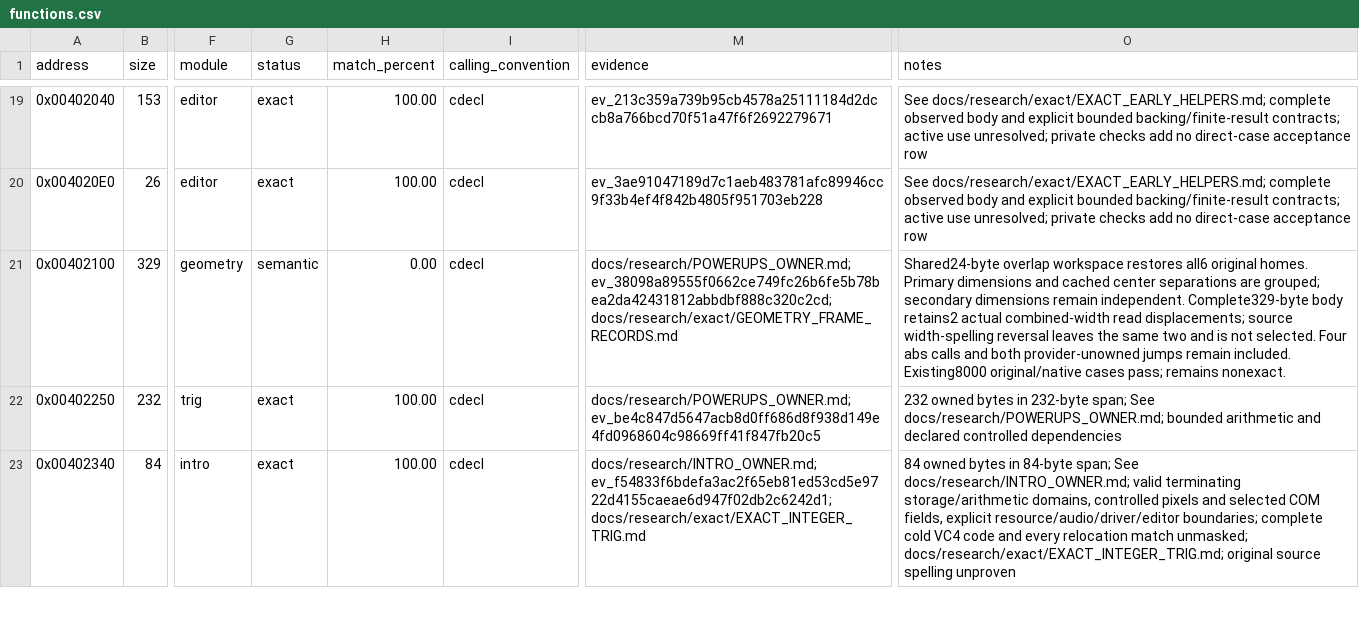
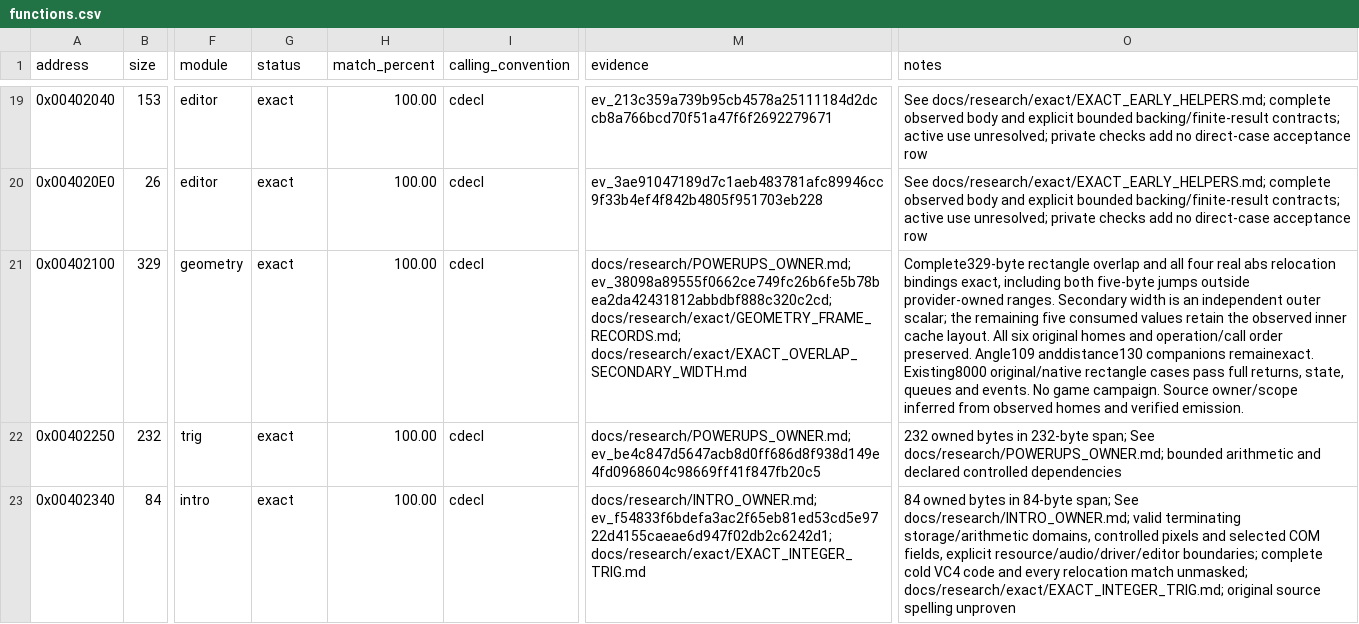
Before and after one commit to N0zoM1z0/dx-ball, a CSV file: config/functions.csv, drawn as a sheet; only a part is shown, gaps mark what is left out; the diff names each change by its address in the sheet, - before the commit and + after, or states it on an @@ line.

```diff
--- a/config/functions.csv
+++ b/config/functions.csv
-G21 (status): semantic
+G21 (status): exact
-H21 (match_percent): 0.00
+H21 (match_percent): 100.00
-M21 (evidence): docs/research/POWERUPS_OWNER.md; ev_38098a89555f0662ce749fc26b6fe5b78bea2da42431812abbdbf888c320c2cd; docs/research/exact/GEOMETRY_FRAME_RECORDS.md
+M21 (evidence): docs/research/POWERUPS_OWNER.md; ev_38098a89555f0662ce749fc26b6fe5b78bea2da42431812abbdbf888c320c2cd; docs/research/exact/GEOMETRY_FRAME_RECORDS.md; docs/research/exact/EXACT_OVERLAP_SECONDARY_WIDTH.md
-O21 (notes): Shared24-byte overlap workspace restores all6 original homes. Primary dimensions and cached center separations are grouped; secondary dimensions remain independent. Complete329-byte body retains2 actual combined-width read displacements; source width-spelling reversal leaves the same two and is not selected. Four abs calls and both provider-unowned jumps remain included. Existing8000 original/native cases pass; remains nonexact.
+O21 (notes): Complete329-byte rectangle overlap and all four real abs relocation bindings exact, including both five-byte jumps outside provider-owned ranges. Secondary width is an independent outer scalar; the remaining five consumed values retain the observed inner cache layout. All six original homes and operation/call order preserved. Angle109 anddistance130 companions remainexact. Existing8000 original/native rectangle cases pass full returns, state, queues and events. No game campaign. Source owner/scope inferred from observed homes and verified emission.
```
Also changed, not shown: config/matches.csv, 9 other files.
